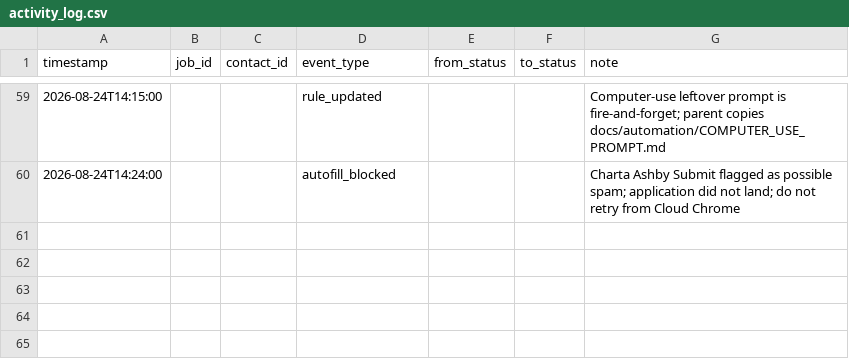
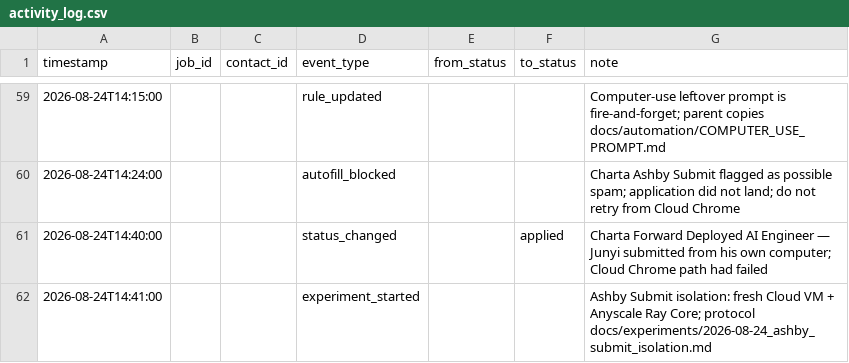
Before and after one commit to JunyiZhou-Conny/job-search-2026-2027-starter, a CSV file: data/activity_log.csv, drawn as a sheet; only a part is shown, gaps mark what is left out; the diff names each change by its address in the sheet, - before the commit and + after, or states it on an @@ line.

```diff
--- a/data/activity_log.csv
+++ b/data/activity_log.csv
+row 61: 2026-08-24T14:40:00 |  |  | status_changed |  | applied | Charta Forward Deployed AI Engineer — Junyi submitted from his own computer; Cloud Chrome path had failed
+row 62: 2026-08-24T14:41:00 |  |  | experiment_started |  |  | Ashby Submit isolation: fresh Cloud VM + Anyscale Ray Core; protocol docs/experiments/2026-08-24_ashby_submit_isolation.md
```
Also changed, not shown: 7 other files.
